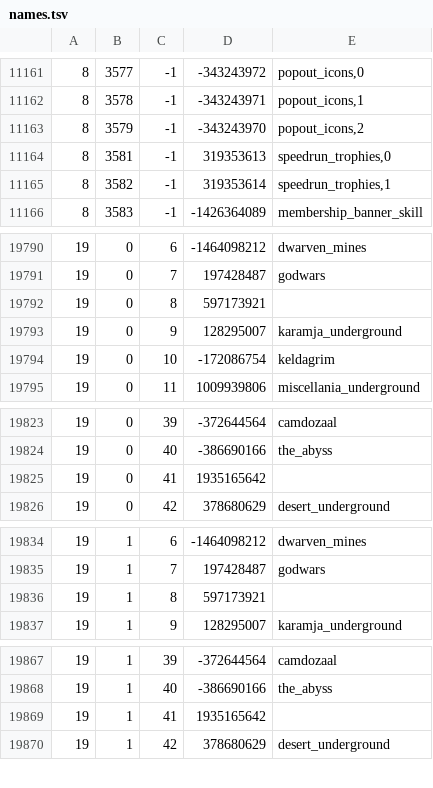
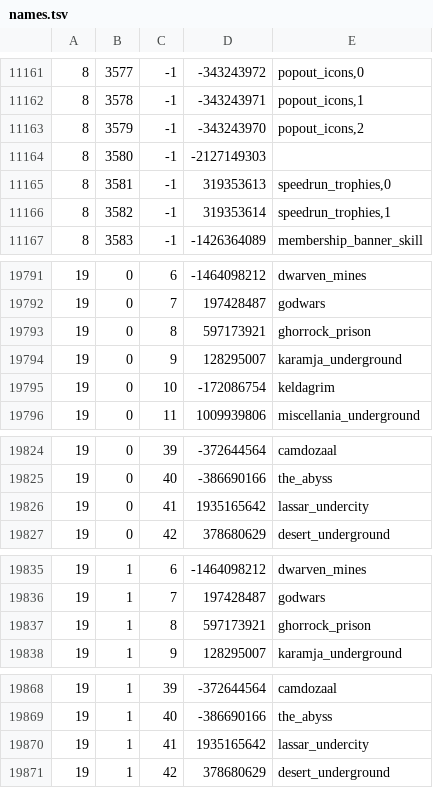
Before and after one commit to Joshua-F/cache-names, a TSV file: names.tsv, drawn as a sheet; only a part is shown, gaps mark what is left out; the diff covers the shown part only.

```diff
--- a/names.tsv
+++ b/names.tsv
@@ -11163,2 +11163,3 @@
 8	3579	-1	-343243970	popout_icons,2
+8	3580	-1	-2127149303	
 8	3581	-1	319353613	speedrun_trophies,0
@@ -19791,3 +19792,3 @@
 19	0	7	197428487	godwars
-19	0	8	597173921	
+19	0	8	597173921	ghorrock_prison
 19	0	9	128295007	karamja_underground
@@ -19824,3 +19825,3 @@
 19	0	40	-386690166	the_abyss
-19	0	41	1935165642	
+19	0	41	1935165642	lassar_undercity
 19	0	42	378680629	desert_underground
@@ -19835,3 +19836,3 @@
 19	1	7	197428487	godwars
-19	1	8	597173921	
+19	1	8	597173921	ghorrock_prison
 19	1	9	128295007	karamja_underground
@@ -19868,3 +19869,3 @@
 19	1	40	-386690166	the_abyss
-19	1	41	1935165642	
+19	1	41	1935165642	lassar_undercity
 19	1	42	378680629	desert_underground
```
Also changed, not shown: 4 edited cells elsewhere in this file, individual-names.tsv, name-hashes.tsv.
